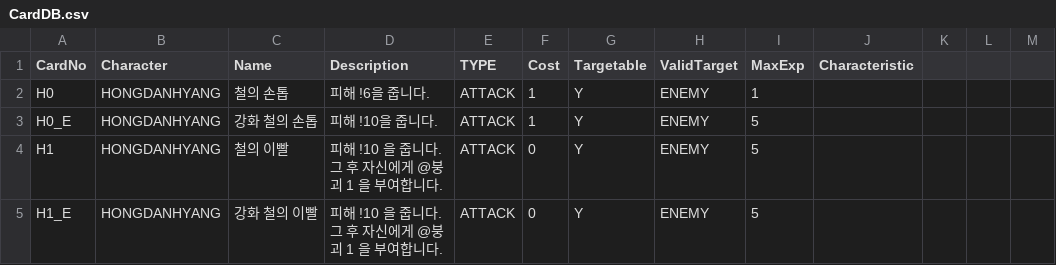
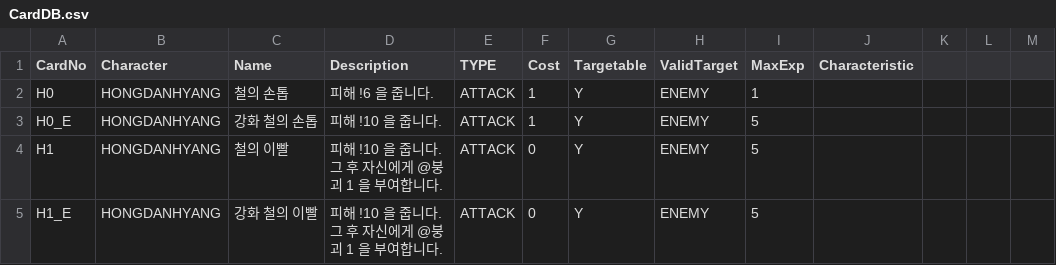
Before and after one commit to garrdip/BlackOcean, a CSV file: Assets/Resources/DBs/CardDB.csv, drawn as a sheet; only a part is shown.

```diff
--- a/Assets/Resources/DBs/CardDB.csv
+++ b/Assets/Resources/DBs/CardDB.csv
@@ -1,4 +1,4 @@
 CardNo,Character,Name,Description,TYPE,Cost,Targetable,ValidTarget,MaxExp,Characteristic,,,
-H0,HONGDANHYANG,철의 손톱,피해 !6을 줍니다.,ATTACK,1,Y,ENEMY,1,,,,
-H0_E,HONGDANHYANG,강화 철의 손톱,피해 !10을 줍니다.,ATTACK,1,Y,ENEMY,5,,,,
+H0,HONGDANHYANG,철의 손톱,피해 !6 을 줍니다.,ATTACK,1,Y,ENEMY,1,,,,
+H0_E,HONGDANHYANG,강화 철의 손톱,피해 !10 을 줍니다.,ATTACK,1,Y,ENEMY,5,,,,
 H1,HONGDANHYANG,철의 이빨,피해 !10 을 줍니다. 그 후 자신에게 @붕괴 1 을 부여합니다.,ATTACK,0,Y,ENEMY,5,,,,
```
Also changed, not shown: 1 other file.
